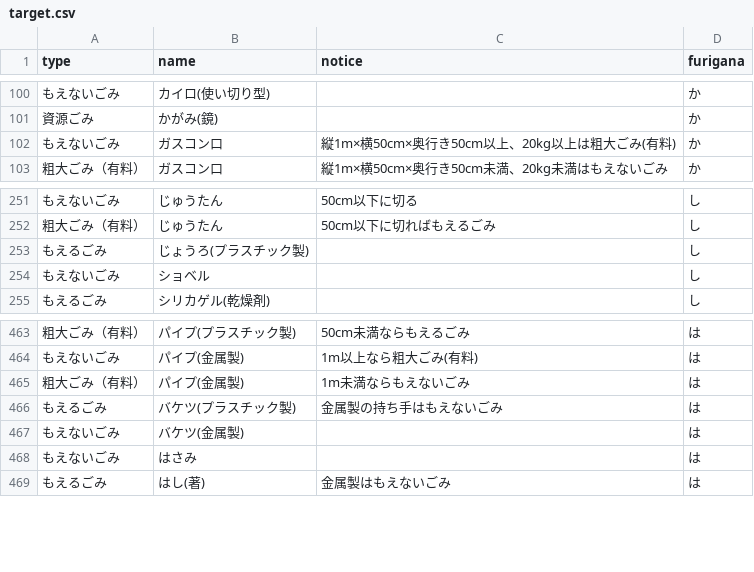
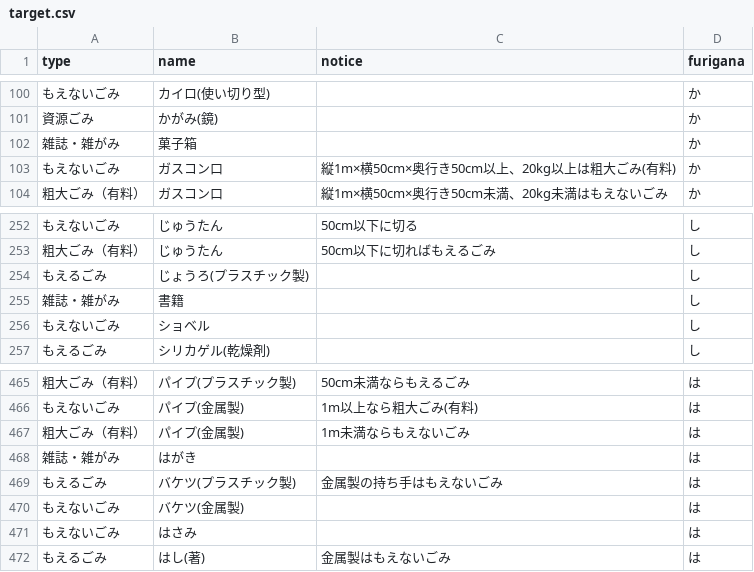
Before and after one commit to uchinada5374/5374, a CSV file: data/target.csv, drawn as a sheet; only a part is shown, gaps mark what is left out.

Commit message:
Update target.csv

```diff
--- a/data/target.csv
+++ b/data/target.csv
@@ -101,2 +101,3 @@ type,name,notice,furigana
 資源ごみ,かがみ(鏡),,か
+雑誌・雑がみ,菓子箱,,か
 もえないごみ,ガスコン口,縦1m×横50cm×奥行き50cm以上、20kg以上は粗大ごみ(有料),か
@@ -253,2 +254,3 @@ type,name,notice,furigana
 もえるごみ,じょうろ(プラスチック製),,し
+雑誌・雑がみ,書籍,,し
 もえないごみ,ショベル,,し
@@ -465,2 +467,3 @@ type,name,notice,furigana
 粗大ごみ（有料）,パイプ(金属製),1m未満ならもえないごみ,は
+雑誌・雑がみ,はがき,,は
 もえるごみ,バケツ(プラスチック製),金属製の持ち手はもえないごみ,は
```
